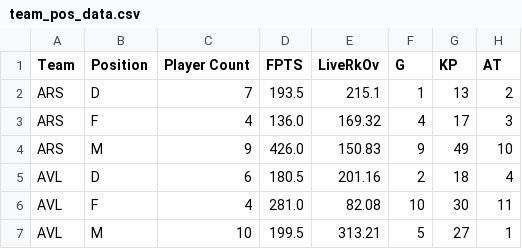
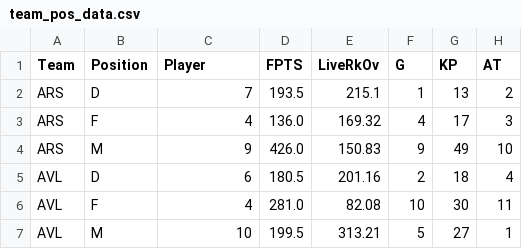
Before and after one commit to ds-oliver/st_fantrax_dashboard, a CSV file: data/display-data/team_pos_data.csv, drawn as a sheet; only a part is shown; the diff names each change by its address in the sheet, - before the commit and + after, or states it on an @@ line.

```diff
--- a/data/display-data/team_pos_data.csv
+++ b/data/display-data/team_pos_data.csv
-C1: Player Count
+C1: Player
```
Also changed, not shown: data/display-data/recent_gw_data.csv, 4 other files.
